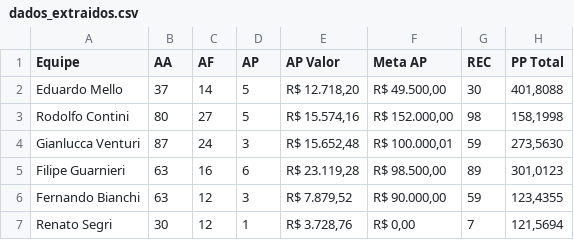
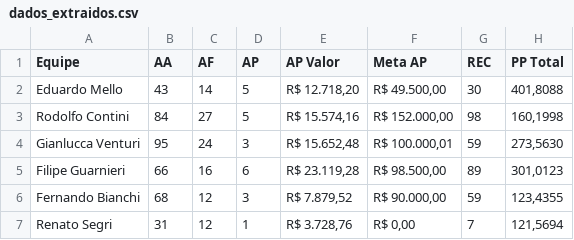
Before and after one commit to sprietootero/gestaoavista-sp1, a CSV file: dados_extraidos.csv, drawn as a sheet.

```diff
--- a/dados_extraidos.csv
+++ b/dados_extraidos.csv
@@ -1,7 +1,7 @@
 Equipe,AA,AF,AP,AP Valor,Meta AP,REC,PP Total
-Eduardo Mello,37,14,5,"R$ 12.718,20","R$ 49.500,00",30,"401,8088"
-Rodolfo Contini,80,27,5,"R$ 15.574,16","R$ 152.000,00",98,"158,1998"
-Gianlucca Venturi,87,24,3,"R$ 15.652,48","R$ 100.000,01",59,"273,5630"
-Filipe Guarnieri,63,16,6,"R$ 23.119,28","R$ 98.500,00",89,"301,0123"
-Fernando Bianchi,63,12,3,"R$ 7.879,52","R$ 90.000,00",59,"123,4355"
-Renato Segri,30,12,1,"R$ 3.728,76","R$ 0,00",7,"121,5694"
+Eduardo Mello,43,14,5,"R$ 12.718,20","R$ 49.500,00",30,"401,8088"
+Rodolfo Contini,84,27,5,"R$ 15.574,16","R$ 152.000,00",98,"160,1998"
+Gianlucca Venturi,95,24,3,"R$ 15.652,48","R$ 100.000,01",59,"273,5630"
+Filipe Guarnieri,66,16,6,"R$ 23.119,28","R$ 98.500,00",89,"301,0123"
+Fernando Bianchi,68,12,3,"R$ 7.879,52","R$ 90.000,00",59,"123,4355"
+Renato Segri,31,12,1,"R$ 3.728,76","R$ 0,00",7,"121,5694"
```
Also changed, not shown: ranking_7dias.csv, ranking_muapd.csv, 1 other file.
